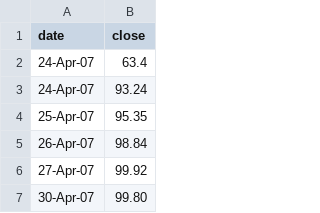
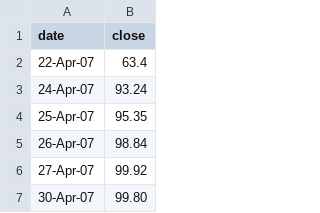
Before and after one commit to Teradata/covalent, a CSV file: src/platform/charts/chart-line/datatime.csv, drawn as a sheet; only a part is shown.

Commit message:
changes first point

```diff
--- a/src/platform/charts/chart-line/datatime.csv
+++ b/src/platform/charts/chart-line/datatime.csv
@@ -1,3 +1,3 @@
 date,close
-24-Apr-07,63.4
+22-Apr-07,63.4
 24-Apr-07,93.24
```
